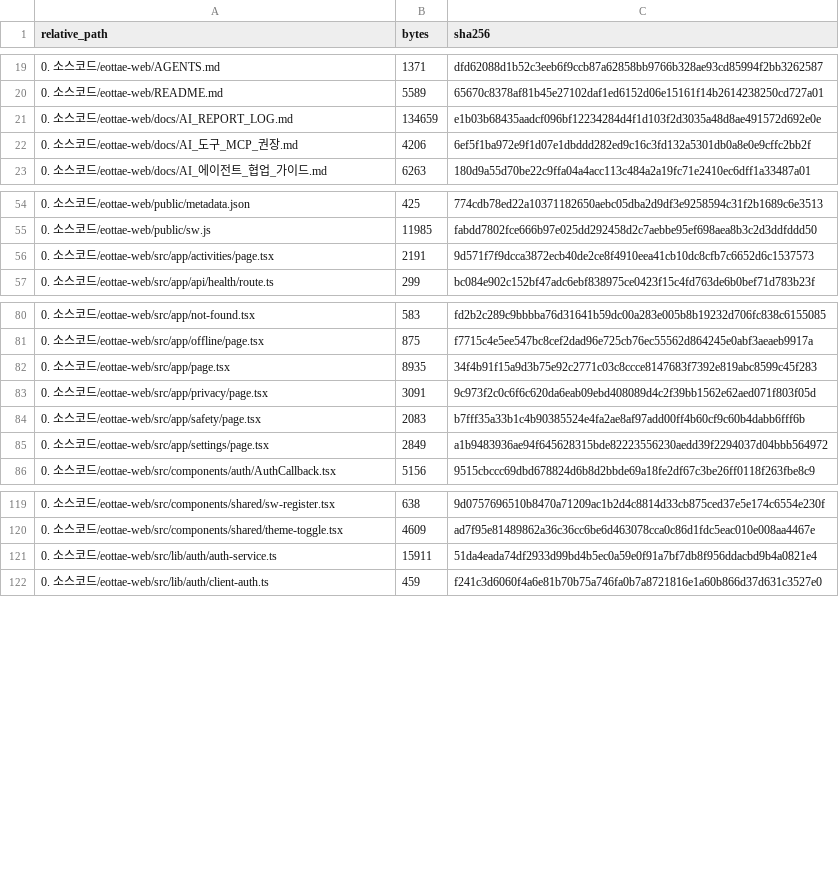
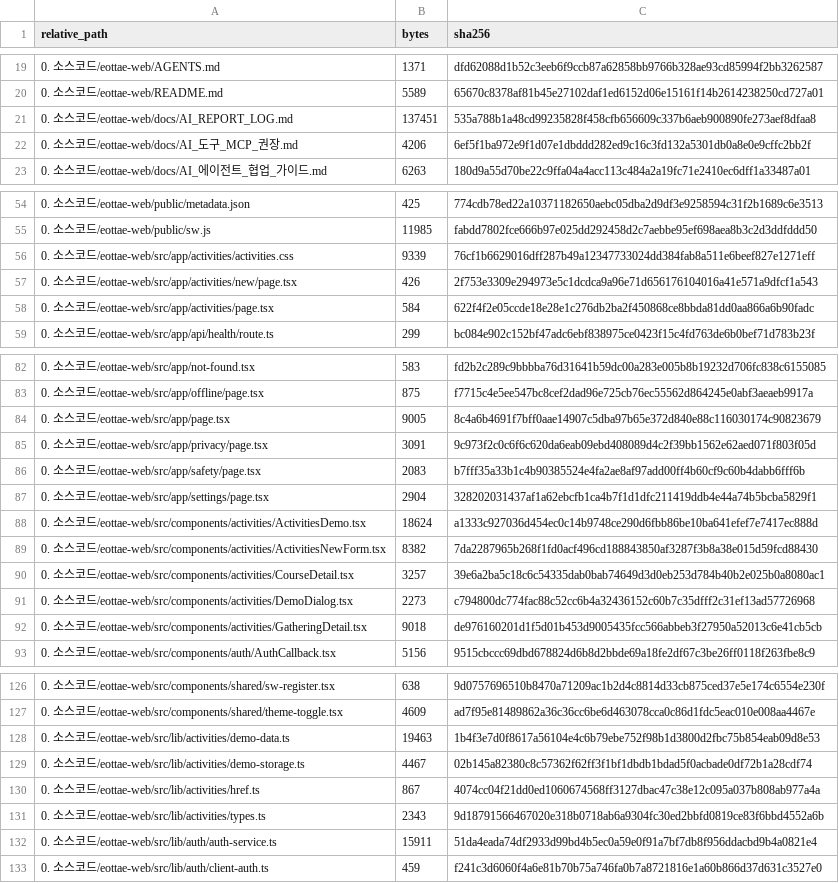
Before and after one commit to sterran123/eottae, a CSV file: FILE_INDEX.csv, drawn as a sheet; only a part is shown, gaps mark what is left out.

```diff
--- a/FILE_INDEX.csv
+++ b/FILE_INDEX.csv
@@ -20,3 +20,3 @@
 0. 소스코드/eottae-web/README.md,5589,65670c8378af81b45e27102daf1ed6152d06e15161f14b2614238250cd727a01
-0. 소스코드/eottae-web/docs/AI_REPORT_LOG.md,134659,e1b03b68435aadcf096bf12234284d4f1d103f2d3035a48d8ae491572d692e0e
+0. 소스코드/eottae-web/docs/AI_REPORT_LOG.md,137451,535a788b1a48cd99235828f458cfb656609c337b6aeb900890fe273aef8dfaa8
 0. 소스코드/eottae-web/docs/AI_도구_MCP_권장.md,4206,6ef5f1ba972e9f1d07e1dbddd282ed9c16c3fd132a5301db0a8e0e9cffc2bb2f
@@ -55,3 +55,5 @@
 0. 소스코드/eottae-web/public/sw.js,11985,fabdd7802fce666b97e025dd292458d2c7aebbe95ef698aea8b3c2d3ddfddd50
-0. 소스코드/eottae-web/src/app/activities/page.tsx,2191,9d571f7f9dcca3872ecb40de2ce8f4910eea41cb10dc8cfb7c6652d6c1537573
+0. 소스코드/eottae-web/src/app/activities/activities.css,9339,76cf1b6629016dff287b49a12347733024dd384fab8a511e6beef827e1271eff
+0. 소스코드/eottae-web/src/app/activities/new/page.tsx,426,2f753e3309e294973e5c1dcdca9a96e71d656176104016a41e571a9dfcf1a543
+0. 소스코드/eottae-web/src/app/activities/page.tsx,584,622f4f2e05ccde18e28e1c276db2ba2f450868ce8bbda81dd0aa866a6b90fadc
 0. 소스코드/eottae-web/src/app/api/health/route.ts,299,bc084e902c152bf47adc6ebf838975ce0423f15c4fd763de6b0bef71d783b23f
@@ -81,6 +83,11 @@
 0. 소스코드/eottae-web/src/app/offline/page.tsx,875,f7715c4e5ee547bc8cef2dad96e725cb76ec55562d864245e0abf3aeaeb9917a
-0. 소스코드/eottae-web/src/app/page.tsx,8935,34f4b91f15a9d3b75e92c2771c03c8ccce8147683f7392e819abc8599c45f283
+0. 소스코드/eottae-web/src/app/page.tsx,9005,8c4a6b4691f7bff0aae14907c5dba97b65e372d840e88c116030174c90823679
 0. 소스코드/eottae-web/src/app/privacy/page.tsx,3091,9c973f2c0c6f6c620da6eab09ebd408089d4c2f39bb1562e62aed071f803f05d
 0. 소스코드/eottae-web/src/app/safety/page.tsx,2083,b7fff35a33b1c4b90385524e4fa2ae8af97add00ff4b60cf9c60b4dabb6fff6b
-0. 소스코드/eottae-web/src/app/settings/page.tsx,2849,a1b9483936ae94f645628315bde82223556230aedd39f2294037d04bbb564972
+0. 소스코드/eottae-web/src/app/settings/page.tsx,2904,328202031437af1a62ebcfb1ca4b7f1d1dfc211419ddb4e44a74b5bcba5829f1
+0. 소스코드/eottae-web/src/components/activities/ActivitiesDemo.tsx,18624,a1333c927036d454ec0c14b9748ce290d6fbb86be10ba641efef7e7417ec888d
+0. 소스코드/eottae-web/src/components/activities/ActivitiesNewForm.tsx,8382,7da2287965b268f1fd0acf496cd188843850af3287f3b8a38e015d59fcd88430
+0. 소스코드/eottae-web/src/components/activities/CourseDetail.tsx,3257,39e6a2ba5c18c6c54335dab0bab74649d3d0eb253d784b40b2e025b0a8080ac1
+0. 소스코드/eottae-web/src/components/activities/DemoDialog.tsx,2273,c794800dc774fac88c52cc6b4a32436152c60b7c35dfff2c31ef13ad57726968
+0. 소스코드/eottae-web/src/components/activities/GatheringDetail.tsx,9018,de976160201d1f5d01b453d9005435fcc566abbeb3f27950a52013c6e41cb5cb
 0. 소스코드/eottae-web/src/components/auth/AuthCallback.tsx,5156,9515cbccc69dbd678824d6b8d2bbde69a18fe2df67c3be26ff0118f263fbe8c9
@@ -120,2 +127,6 @@
 0. 소스코드/eottae-web/src/components/shared/theme-toggle.tsx,4609,ad7f95e81489862a36c36cc6be6d463078cca0c86d1fdc5eac010e008aa4467e
+0. 소스코드/eottae-web/src/lib/activities/demo-data.ts,19463,1b4f3e7d0f8617a56104e4c6b79ebe752f98b1d3800d2fbc75b854eab09d8e53
+0. 소스코드/eottae-web/src/lib/activities/demo-storage.ts,4467,02b145a82380c8c57362f62ff3f1bf1dbdb1bdad5f0acbade0df72b1a28cdf74
+0. 소스코드/eottae-web/src/lib/activities/href.ts,867,4074cc04f21dd0ed1060674568ff3127dbac47c38e12c095a037b808ab977a4a
+0. 소스코드/eottae-web/src/lib/activities/types.ts,2343,9d18791566467020e318b0718ab6a9304fc30ed2bbfd0819ce83f6bbd4552a6b
 0. 소스코드/eottae-web/src/lib/auth/auth-service.ts,15911,51da4eada74df2933d99bd4b5ec0a59e0f91a7bf7db8f956ddacbd9b4a0821e4
```
Also changed, not shown: 16 other files.
